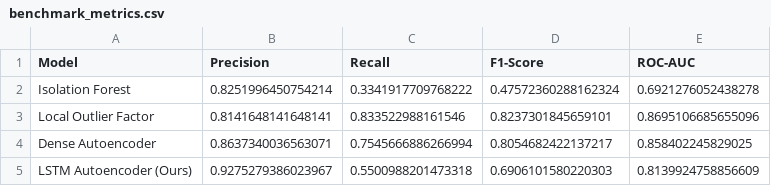
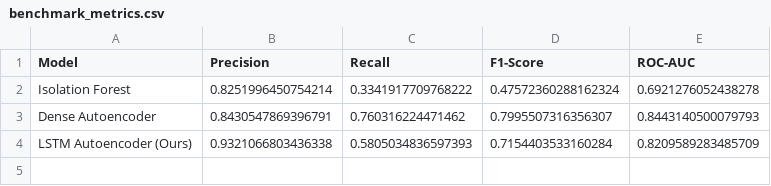
Before and after one commit to Suryanshsaraf/atml, a CSV file: results/benchmark_metrics.csv, drawn as a sheet.

Commit message:
Streamline project: remove LOF, remove degradation, purge 45MB unused datasets, and finalize 3-model benchmark

```diff
--- a/results/benchmark_metrics.csv
+++ b/results/benchmark_metrics.csv
@@ -2,4 +2,3 @@ Model,Precision,Recall,F1-Score,ROC-AUC
 Isolation Forest,0.8251996450754214,0.3341917709768222,0.47572360288162324,0.6921276052438278
-Local Outlier Factor,0.8141648141648141,0.833522988161546,0.8237301845659101,0.8695106685655096
-Dense Autoencoder,0.8637340036563071,0.7545666886266994,0.8054682422137217,0.858402245829025
-LSTM Autoencoder (Ours),0.9275279386023967,0.5500988201473318,0.6906101580220303,0.8139924758856609
+Dense Autoencoder,0.8430547869396791,0.760316224471462,0.7995507316356307,0.8443140500079793
+LSTM Autoencoder (Ours),0.9321066803436338,0.5805034836597393,0.7154403533160284,0.8209589283485709
```
Also changed, not shown: results/fault_detection_breakdown.csv, 22 other files.
